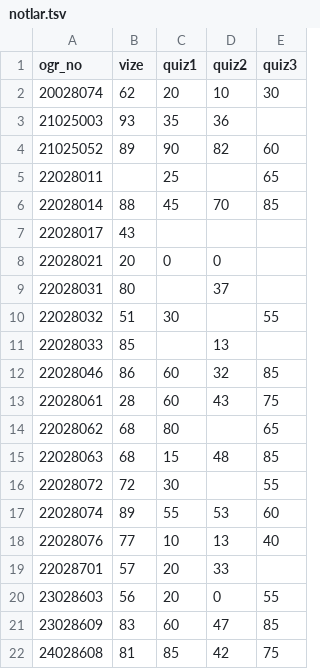
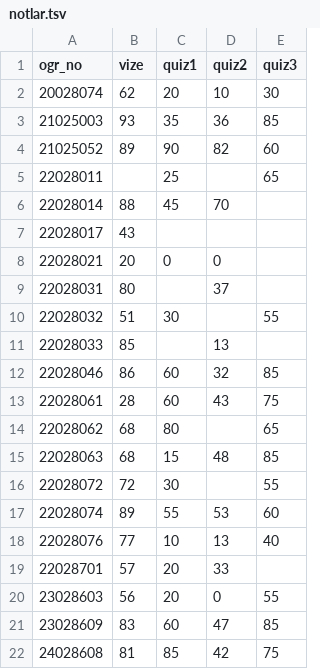
Before and after one commit to alperyilmaz/mbg4181, a TSV file: notlar.tsv, drawn as a sheet.

```diff
--- a/notlar.tsv
+++ b/notlar.tsv
@@ -2,6 +2,6 @@ ogr_no	vize	quiz1	quiz2	quiz3
 20028074	62	20	10	30
-21025003	93	35	36	
+21025003	93	35	36	85
 21025052	89	90	82	60
 22028011		25		65
-22028014	88	45	70	85
+22028014	88	45	70
 22028017	43			
```
Also changed, not shown: 2 other files.
